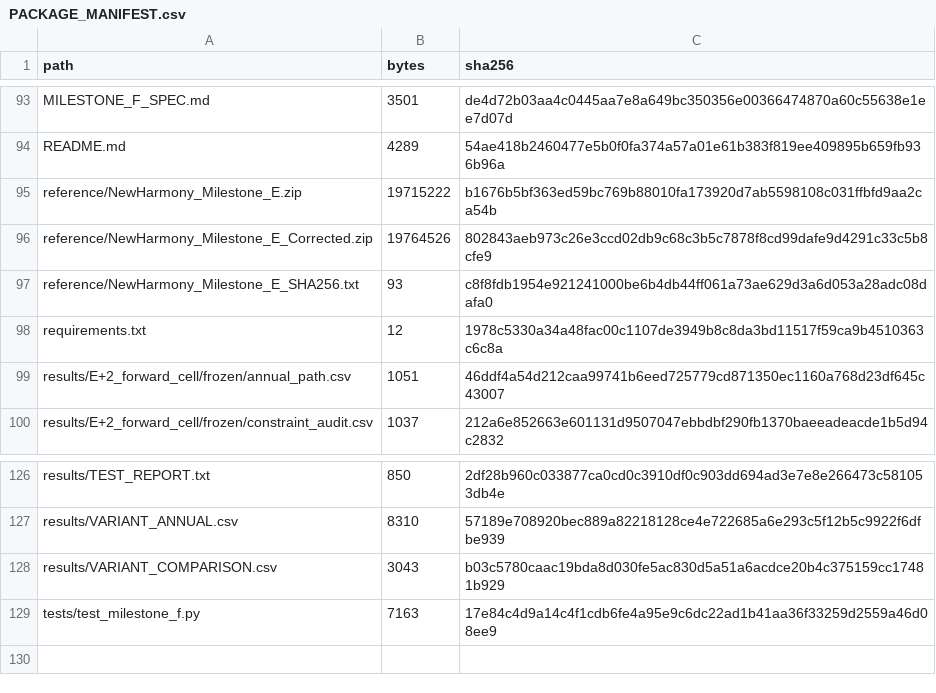
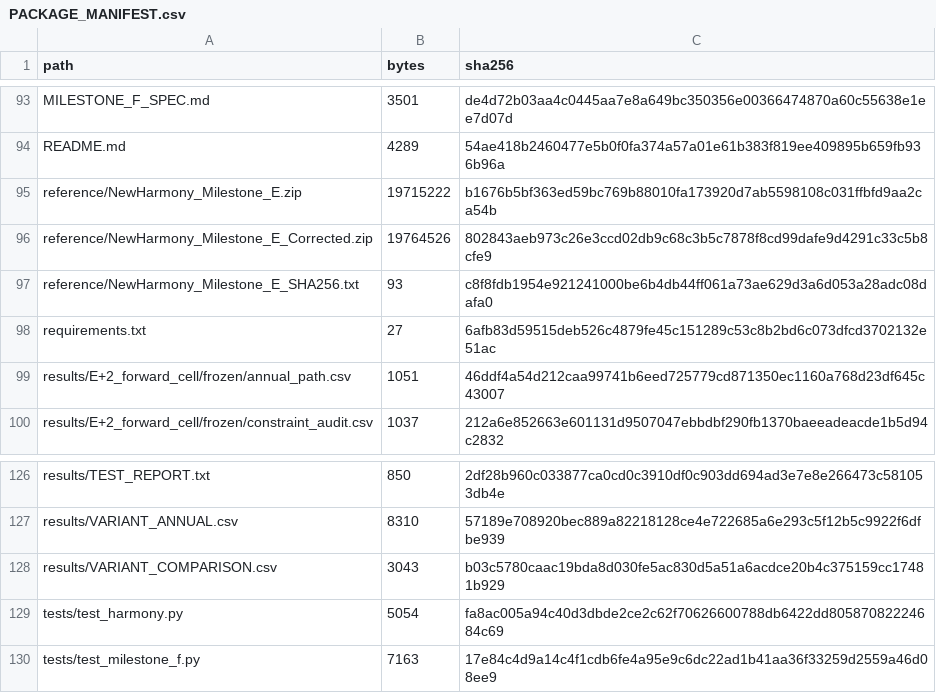
Before and after one commit to redplanetcitizen/NewHarmony_Milestone_F_Corrected, a CSV file: PACKAGE_MANIFEST.csv, drawn as a sheet; only a part is shown, gaps mark what is left out.

```diff
--- a/PACKAGE_MANIFEST.csv
+++ b/PACKAGE_MANIFEST.csv
@@ -97,3 +97,3 @@ reference/NewHarmony_Milestone_E_Corrected.zip,19764526,802843aeb973c26e3ccd02db
 reference/NewHarmony_Milestone_E_SHA256.txt,93,c8f8fdb1954e921241000be6b4db44ff061a73ae629d3a6d053a28adc08dafa0
-requirements.txt,12,1978c5330a34a48fac00c1107de3949b8c8da3bd11517f59ca9b4510363c6c8a
+requirements.txt,27,6afb83d59515deb526c4879fe45c151289c53c8b2bd6c073dfcd3702132e51ac
 results/E+2_forward_cell/frozen/annual_path.csv,1051,46ddf4a54d212caa99741b6eed725779cd871350ec1160a768d23df645c43007
@@ -128,2 +128,3 @@ results/VARIANT_ANNUAL.csv,8310,57189e708920bec889a82218128ce4e722685a6e293c5f12
 results/VARIANT_COMPARISON.csv,3043,b03c5780caac19bda8d030fe5ac830d5a51a6acdce20b4c375159cc17481b929
+tests/test_harmony.py,5054,fa8ac005a94c40d3dbde2ce2c62f70626600788db6422dd80587082224684c69
 tests/test_milestone_f.py,7163,17e84c4d9a14c4f1cdb6fe4a95e9c6dc22ad1b41aa36f33259d2559a46d08ee9
```
